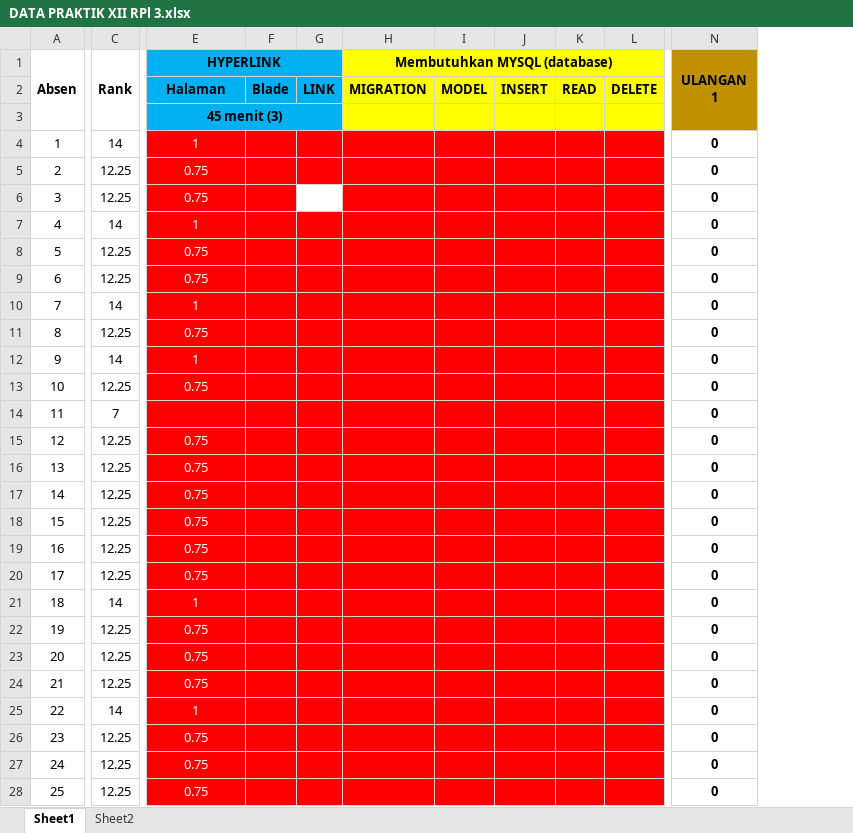
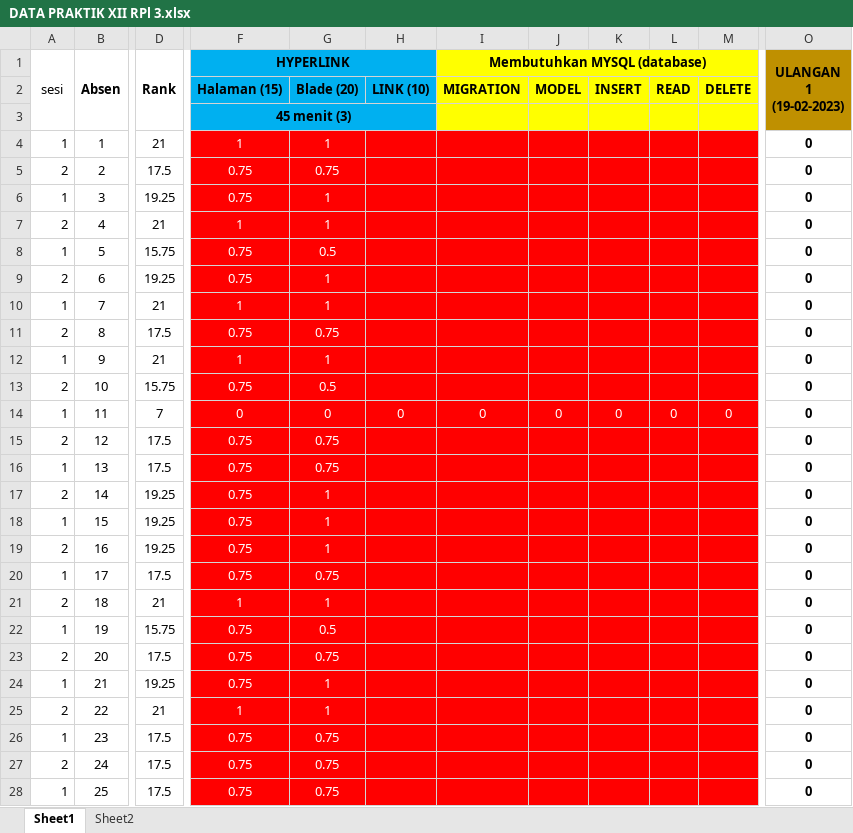
Before and after one commit to AdeSetiyawan/pwpb2223, an Excel workbook: XIIRPL3(✿◕‿◕✿)(✿◕‿◕✿)(✿◕‿◕✿)/DATA PRAKTIK XII RPl 3.xlsx, sheet Sheet1, drawn as a sheet; only a part is shown, gaps mark what is left out; values as stored, in another font and other column widths than the file's, no borders; conditional formats not drawn; removed rows and columns are numbered as before the commit, all else as after; ↵ is a line break in a cell; the diff covers the shown part only; the diff names each change by its address in the sheet, - before the commit and + after, or states it on an @@ line.

```diff
--- a/XIIRPL3(✿◕‿◕✿)(✿◕‿◕✿)(✿◕‿◕✿)/DATA PRAKTIK XII RPl 3.xlsx (sheet Sheet1)
+++ b/XIIRPL3(✿◕‿◕✿)(✿◕‿◕✿)(✿◕‿◕✿)/DATA PRAKTIK XII RPl 3.xlsx (sheet Sheet1)
+column A (sesi), rows 4-28: 1 | 2 | 1 | 2 | 1 | 2 | 1 | 2 | 1 | 2 | 1 | 2 | 1 | 2 | 1 | 2 | 1 | 2 | 1 | 2 | 1 | 2 | 1 | 2 | 1
-column F, row 2: Blade
-column G, row 2: LINK
+column G, rows 2-28: Blade (20) |  | 1 | 0.75 | 1 | 1 | 0.5 | 1 | 1 | 0.75 | 1 | 0.5 | 0 | 0.75 | 0.75 | 1 | 1 | 1 | 0.75 | 1 | 0.5 | 0.75 | 1 | 1 | 0.75 | 0.75 | 0.75
+column H, rows 2-14: LINK (10) |  |  |  |  |  |  |  |  |  |  |  | 0
-O1: ULANGAN ↵ 1
+O1: ULANGAN ↵ 1 ↵ (19-02-2023)
-F2 (HYPERLINK): Halaman
+F2 (HYPERLINK): Halaman (15)
-D4 (Rank): 14
+D4 (Rank): 21
-D5 (Rank): 12.25
+D5 (Rank): 17.5
-D6 (Rank): 12.25
+D6 (Rank): 19.25
-D7 (Rank): 14
+D7 (Rank): 21
-D8 (Rank): 12.25
+D8 (Rank): 15.75
-D9 (Rank): 12.25
+D9 (Rank): 19.25
-D10 (Rank): 14
+D10 (Rank): 21
-D11 (Rank): 12.25
+D11 (Rank): 17.5
-D12 (Rank): 14
+D12 (Rank): 21
-D13 (Rank): 12.25
+D13 (Rank): 15.75
-F14 (HYPERLINK): (empty)
+F14 (HYPERLINK): 0
-I14 (Membutuhkan MYSQL (database)): (empty)
+I14 (Membutuhkan MYSQL (database)): 0
-J14: (empty)
+J14: 0
-K14: (empty)
+K14: 0
-L14: (empty)
+L14: 0
-M14: (empty)
+M14: 0
-D15:D16 (Rank): 12.25
+D15:D16 (Rank): 17.5
-D17:D19 (Rank): 12.25
+D17:D19 (Rank): 19.25
-D20 (Rank): 12.25
+D20 (Rank): 17.5
-D21 (Rank): 14
+D21 (Rank): 21
-D22 (Rank): 12.25
+D22 (Rank): 15.75
-D23 (Rank): 12.25
+D23 (Rank): 17.5
-D24 (Rank): 12.25
+D24 (Rank): 19.25
-D25 (Rank): 14
+D25 (Rank): 21
-D26:D28 (Rank): 12.25
+D26:D28 (Rank): 17.5
```
Also changed, not shown: 12 edited cells elsewhere in this sheet, formulas that keep their value, 9 other files.
